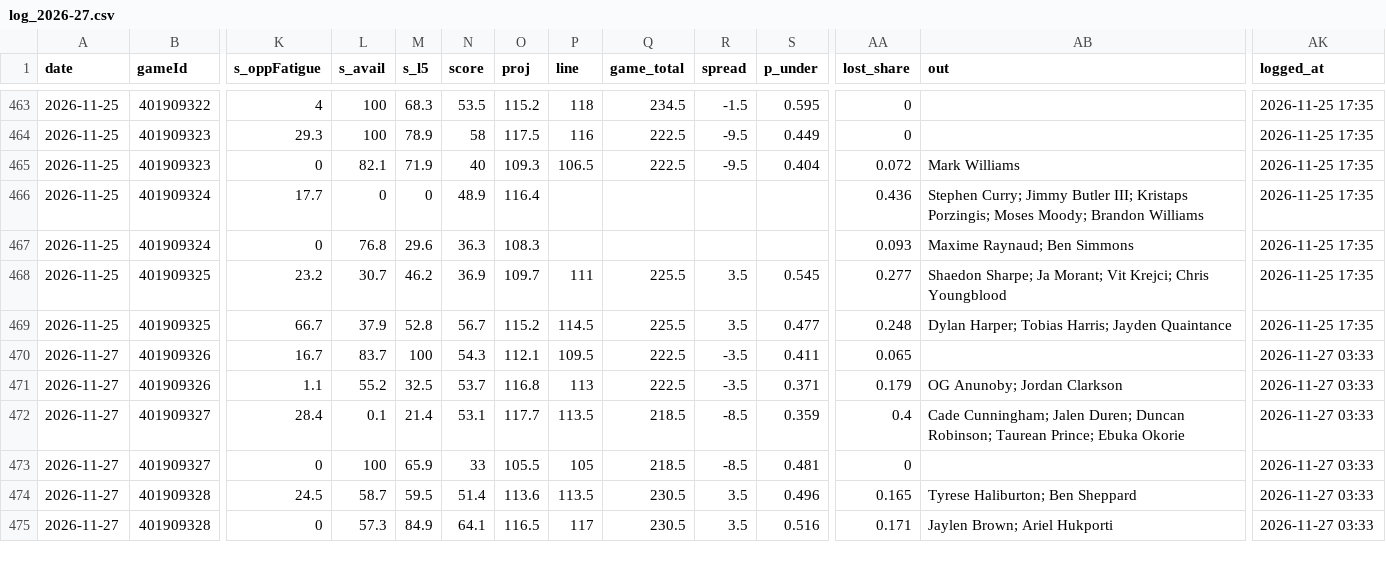
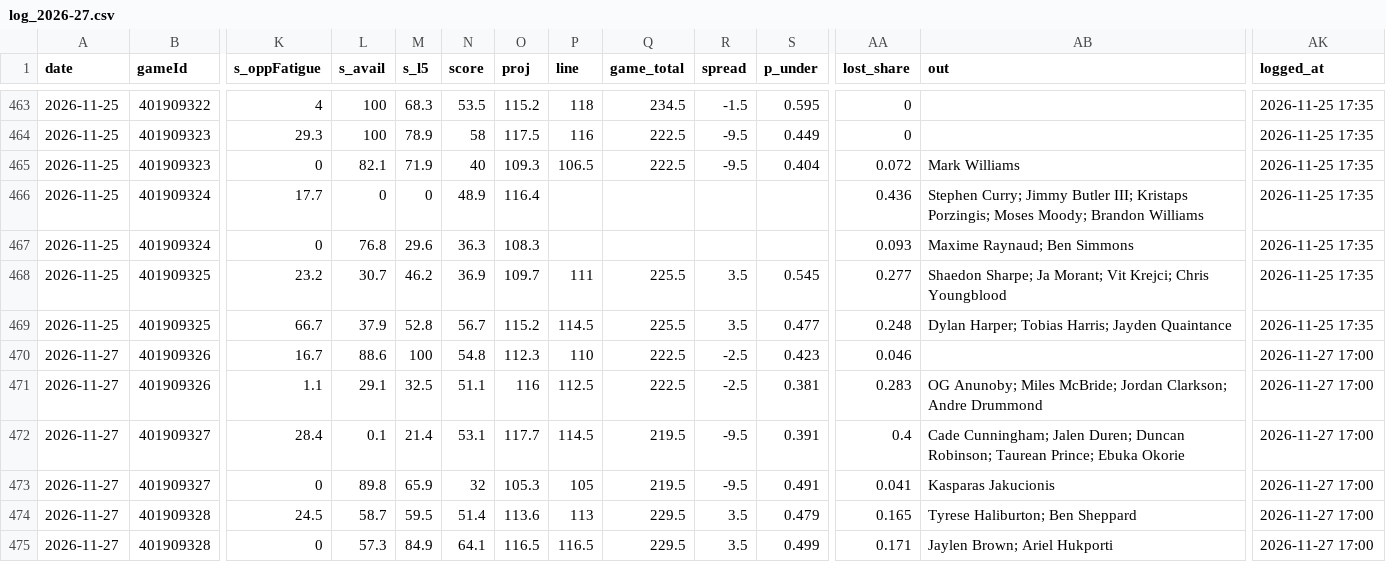
Before and after one commit to Johnbrick123/nba-unders, a CSV file: monitor/log_2026-27.csv, drawn as a sheet; only a part is shown, gaps mark what is left out; the diff covers the shown part only; the diff names each change by its address in the sheet, - before the commit and + after, or states it on an @@ line.

```diff
--- a/monitor/log_2026-27.csv
+++ b/monitor/log_2026-27.csv
-L470 (s_avail): 83.7
+L470 (s_avail): 88.6
-N470 (score): 54.3
+N470 (score): 54.8
-O470 (proj): 112.1
+O470 (proj): 112.3
-P470 (line): 109.5
+P470 (line): 110
-R470:R471 (spread): -3.5
+R470:R471 (spread): -2.5
-S470 (p_under): 0.411
+S470 (p_under): 0.423
-AA470 (lost_share): 0.065
+AA470 (lost_share): 0.046
-AK470:AK475 (logged_at): 2026-11-27 03:33
+AK470:AK475 (logged_at): 2026-11-27 17:00
-L471 (s_avail): 55.2
+L471 (s_avail): 29.1
-N471 (score): 53.7
+N471 (score): 51.1
-O471 (proj): 116.8
+O471 (proj): 116
-P471 (line): 113
+P471 (line): 112.5
-S471 (p_under): 0.371
+S471 (p_under): 0.381
-AA471 (lost_share): 0.179
+AA471 (lost_share): 0.283
-AB471 (out): OG Anunoby; Jordan Clarkson
+AB471 (out): OG Anunoby; Miles McBride; Jordan Clarkson; Andre Drummond
-P472 (line): 113.5
+P472 (line): 114.5
-Q472:Q473 (game_total): 218.5
+Q472:Q473 (game_total): 219.5
-R472:R473 (spread): -8.5
+R472:R473 (spread): -9.5
-S472 (p_under): 0.359
+S472 (p_under): 0.391
-L473 (s_avail): 100
+L473 (s_avail): 89.8
-N473 (score): 33
+N473 (score): 32
-O473 (proj): 105.5
+O473 (proj): 105.3
-S473 (p_under): 0.481
+S473 (p_under): 0.491
-AA473 (lost_share): 0
+AA473 (lost_share): 0.041
-AB473 (out): (empty)
+AB473 (out): Kasparas Jakucionis
-P474 (line): 113.5
+P474 (line): 113
-Q474:Q475 (game_total): 230.5
+Q474:Q475 (game_total): 229.5
-S474 (p_under): 0.496
+S474 (p_under): 0.479
-P475 (line): 117
+P475 (line): 116.5
-S475 (p_under): 0.516
+S475 (p_under): 0.499
```
Also changed, not shown: 95 edited cells elsewhere in this file, 4 other files.
